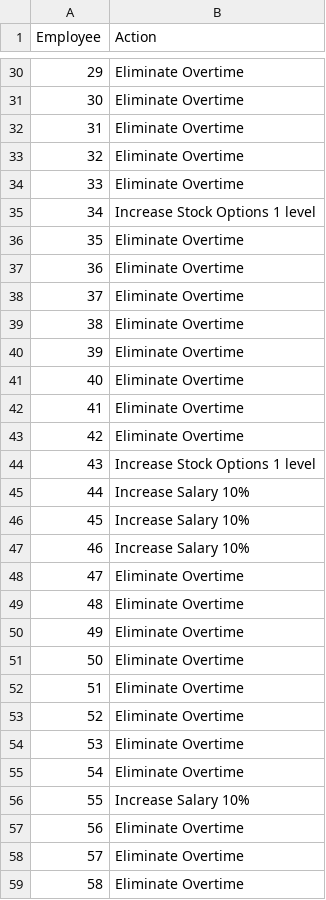
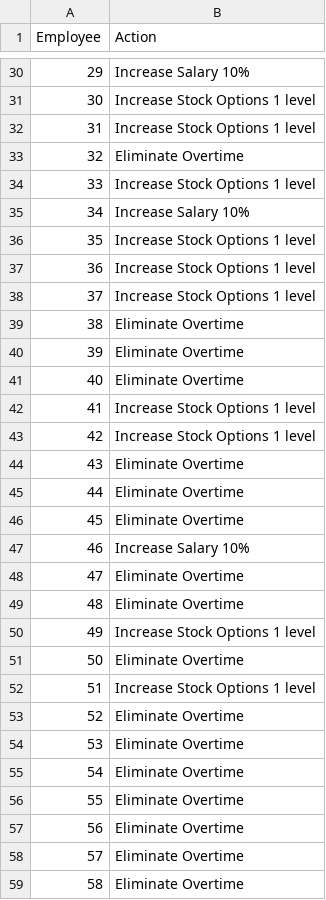
Before and after one commit to simsjarrod/MachineLearning_Employee-Churn, a CSV file: high_risk_employee_action_recs.csv, drawn as a sheet; only a part is shown, gaps mark what is left out; the diff covers the shown part only.

Commit message:
Update top three attrition prevention actions

```diff
--- a/high_risk_employee_action_recs.csv
+++ b/high_risk_employee_action_recs.csv
@@ -30,10 +30,10 @@ Employee,Action
-29,Eliminate Overtime
-30,Eliminate Overtime
-31,Eliminate Overtime
+29,Increase Salary 10%
+30,Increase Stock Options 1 level
+31,Increase Stock Options 1 level
 32,Eliminate Overtime
-33,Eliminate Overtime
-34,Increase Stock Options 1 level
-35,Eliminate Overtime
-36,Eliminate Overtime
-37,Eliminate Overtime
+33,Increase Stock Options 1 level
+34,Increase Salary 10%
+35,Increase Stock Options 1 level
+36,Increase Stock Options 1 level
+37,Increase Stock Options 1 level
 38,Eliminate Overtime
@@ -41,7 +41,7 @@ Employee,Action
 40,Eliminate Overtime
-41,Eliminate Overtime
-42,Eliminate Overtime
-43,Increase Stock Options 1 level
-44,Increase Salary 10%
-45,Increase Salary 10%
+41,Increase Stock Options 1 level
+42,Increase Stock Options 1 level
+43,Eliminate Overtime
+44,Eliminate Overtime
+45,Eliminate Overtime
 46,Increase Salary 10%
@@ -49,5 +49,5 @@ Employee,Action
 48,Eliminate Overtime
-49,Eliminate Overtime
+49,Increase Stock Options 1 level
 50,Eliminate Overtime
-51,Eliminate Overtime
+51,Increase Stock Options 1 level
 52,Eliminate Overtime
@@ -55,3 +55,3 @@ Employee,Action
 54,Eliminate Overtime
-55,Increase Salary 10%
+55,Eliminate Overtime
 56,Eliminate Overtime
```
Also changed, not shown: 39 edited cells elsewhere in this file.
